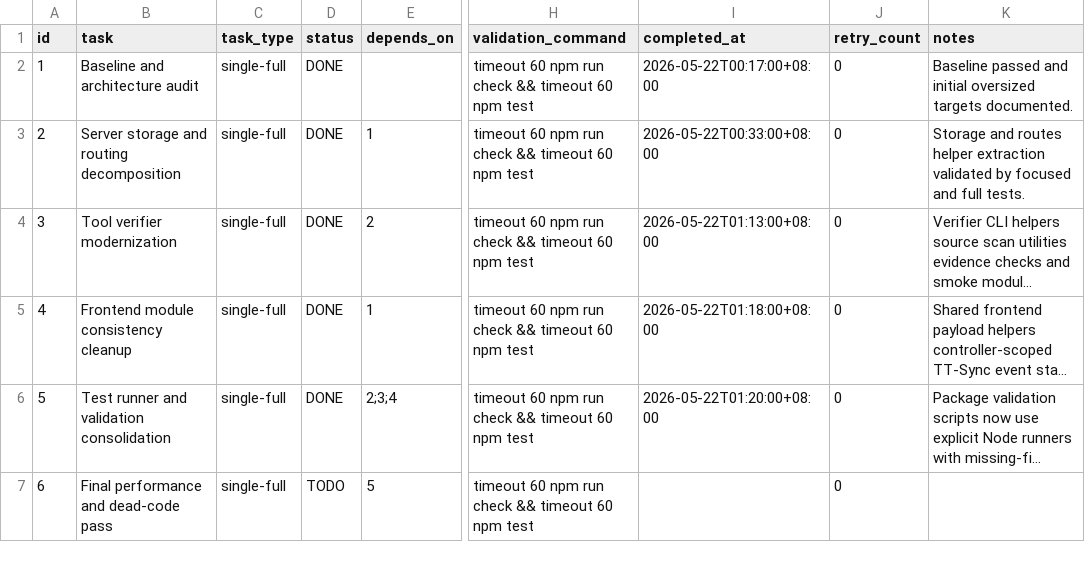
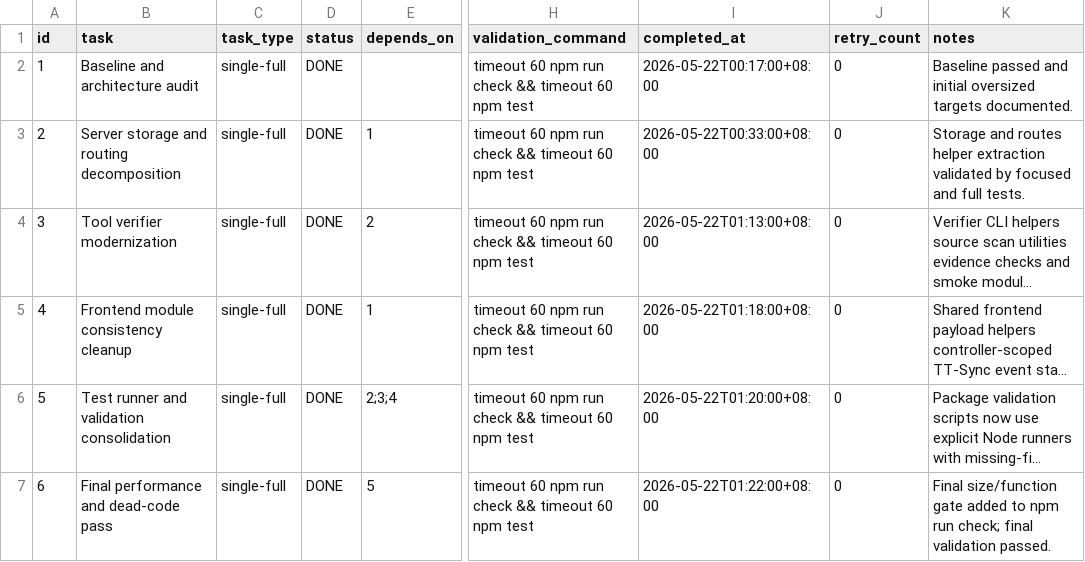
Before and after one commit to ExAlan7588/ManualCloudSyncPluginPlan, a CSV file: .codex-tasks/20260522-zero-debt-refactor/SUBTASKS.csv, drawn as a sheet; only a part is shown, gaps mark what is left out; long unchanged cells end in …; the diff names each change by its address in the sheet, - before the commit and + after, or states it on an @@ line.

```diff
--- a/.codex-tasks/20260522-zero-debt-refactor/SUBTASKS.csv
+++ b/.codex-tasks/20260522-zero-debt-refactor/SUBTASKS.csv
-D7 (status): TODO
+D7 (status): DONE
-I7 (completed_at): (empty)
+I7 (completed_at): 2026-05-22T01:22:00+08:00
-K7 (notes): (empty)
+K7 (notes): Final size/function gate added to npm run check; final validation passed.
```
Also changed, not shown: 12 other files.
